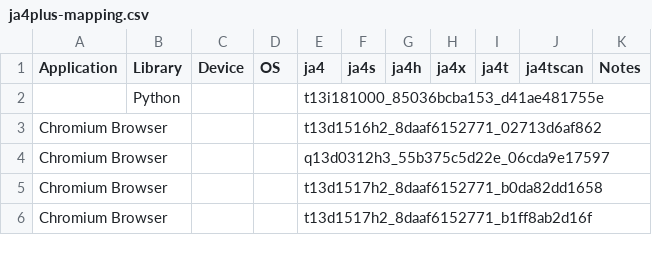
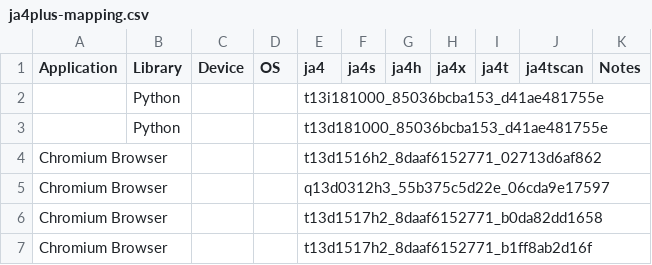
Before and after one commit to FoxIO-LLC/ja4, a CSV file: ja4plus-mapping.csv, drawn as a sheet; only a part is shown; the diff covers the shown part only; the diff names each change by its address in the sheet, - before the commit and + after, or states it on an @@ line.

Commit message:
Update ja4plus-mapping.csv

```diff
--- a/ja4plus-mapping.csv
+++ b/ja4plus-mapping.csv
+row 3:  | Python |  |  | t13d181000_85036bcba153_d41ae481755e
```
Also changed, not shown: 8 added rows and 1 edited cell elsewhere in this file.
